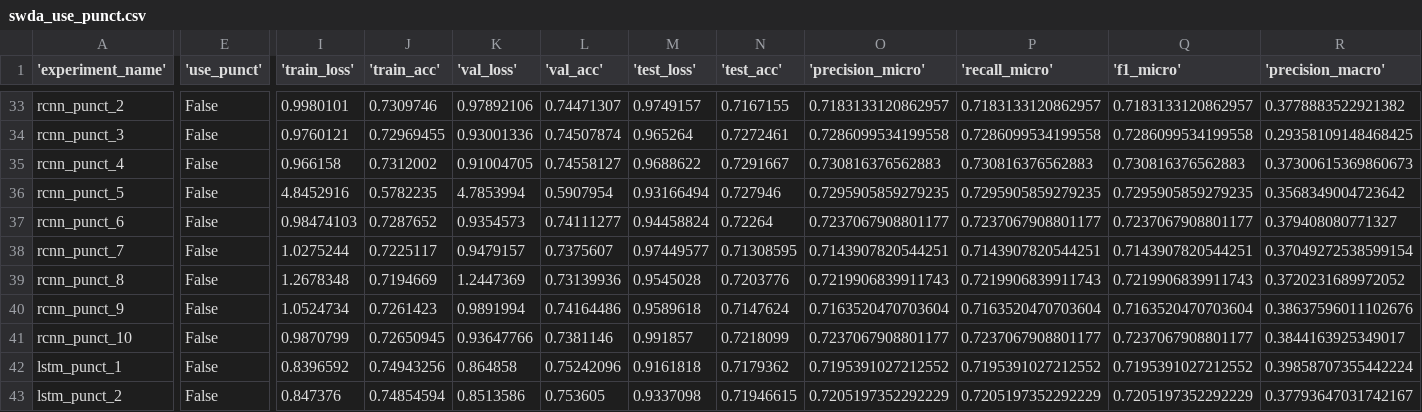
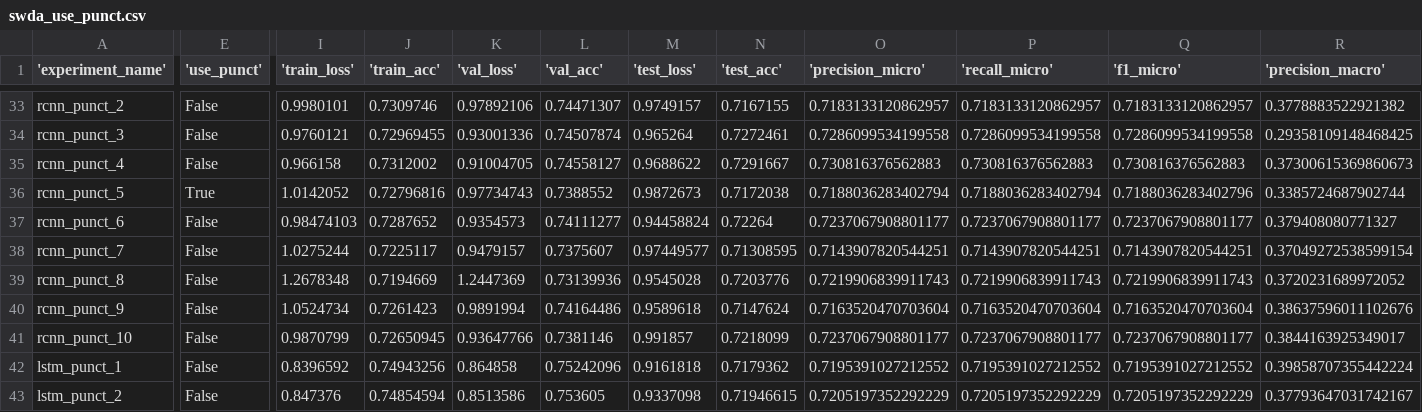
Before and after one commit to NathanDuran/Sentence-Encoding-for-DA-Classification, a CSV file: swda/swda_use_punct.csv, drawn as a sheet; only a part is shown, gaps mark what is left out; the diff covers the shown part only; the diff names each change by its address in the sheet, - before the commit and + after, or states it on an @@ line.

Commit message:
Finish Punctuation Data Analysis

```diff
--- a/swda/swda_use_punct.csv
+++ b/swda/swda_use_punct.csv
-E36 ('use_punct'): False
+E36 ('use_punct'): True
-I36 ('train_loss'): 4.8452916
+I36 ('train_loss'): 1.0142052
-J36 ('train_acc'): 0.5782235
+J36 ('train_acc'): 0.72796816
-K36 ('val_loss'): 4.7853994
+K36 ('val_loss'): 0.97734743
-L36 ('val_acc'): 0.5907954
+L36 ('val_acc'): 0.7388552
-M36 ('test_loss'): 0.93166494
+M36 ('test_loss'): 0.9872673
-N36 ('test_acc'): 0.727946
+N36 ('test_acc'): 0.7172038
-O36 ('precision_micro'): 0.7295905859279235
+O36 ('precision_micro'): 0.7188036283402794
-P36 ('recall_micro'): 0.7295905859279235
+P36 ('recall_micro'): 0.7188036283402794
-Q36 ('f1_micro'): 0.7295905859279235
+Q36 ('f1_micro'): 0.7188036283402796
-R36 ('precision_macro'): 0.3568349004723642
+R36 ('precision_macro'): 0.3385724687902744
```
Also changed, not shown: 5 edited cells elsewhere in this file, 10 other files.
